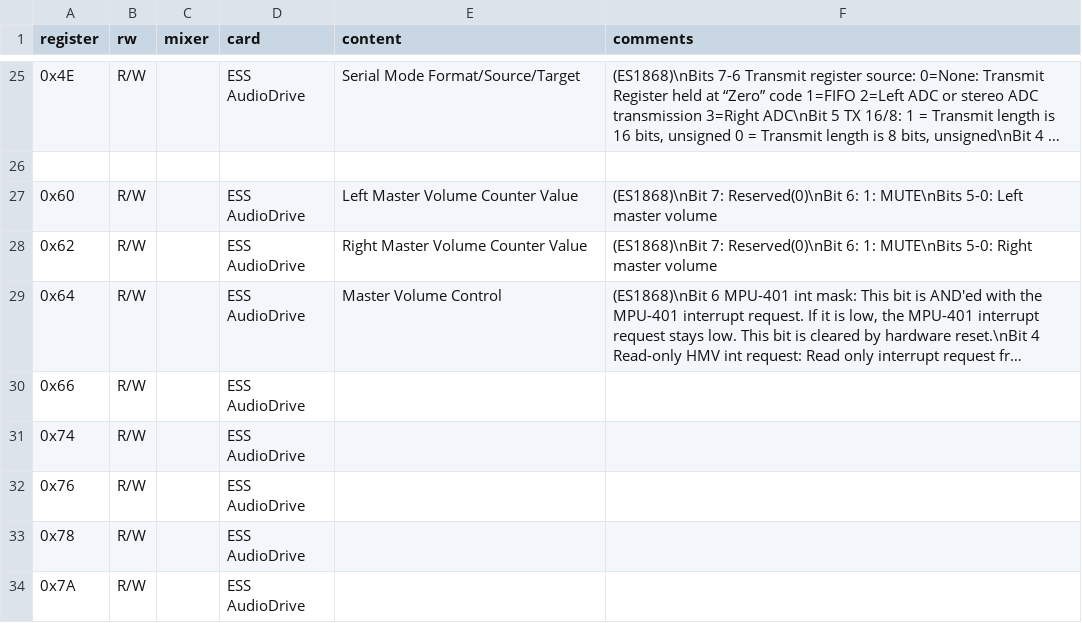
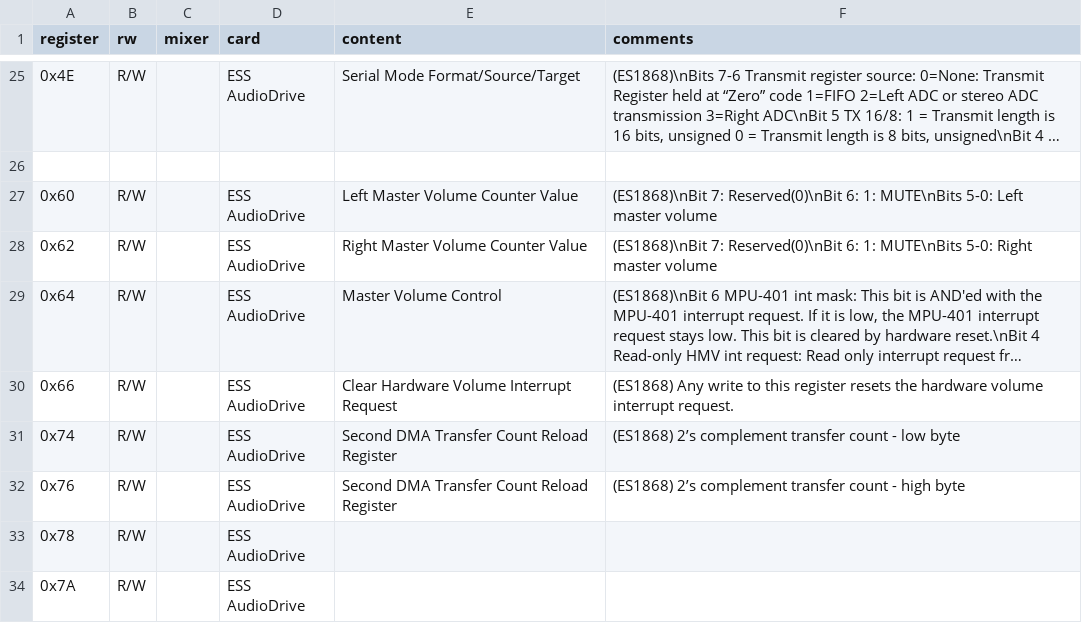
Before and after one commit to joncampbell123/a-pile-of-documentation, a CSV file: tables/sound/ibm/sound-blaster/sound-blaster-mixer-registers--hackipedia-org--hackipedia-org-sound-and-music-sound-blaster-ess-es1868.csv, drawn as a sheet; only a part is shown, gaps mark what is left out; long unchanged cells end in …; the diff names each change by its address in the sheet, - before the commit and + after, or states it on an @@ line.

Commit message:
more

```diff
--- a/tables/sound/ibm/sound-blaster/sound-blaster-mixer-registers--hackipedia-org--hackipedia-org-sound-and-music-sound-blaster-ess-es1868.csv
+++ b/tables/sound/ibm/sound-blaster/sound-blaster-mixer-registers--hackipedia-org--hackipedia-org-sound-and-music-sound-blaster-ess-es1868.csv
-E30 (content): (empty)
+E30 (content): Clear Hardware Volume Interrupt Request
-F30 (comments): (empty)
+F30 (comments): (ES1868) Any write to this register resets the hardware volume interrupt request.
-E31:E32 (content): (empty)
+E31:E32 (content): Second DMA Transfer Count Reload Register
-F31 (comments): (empty)
+F31 (comments): (ES1868) 2’s complement transfer count - low byte
-F32 (comments): (empty)
+F32 (comments): (ES1868) 2’s complement transfer count - high byte
```
